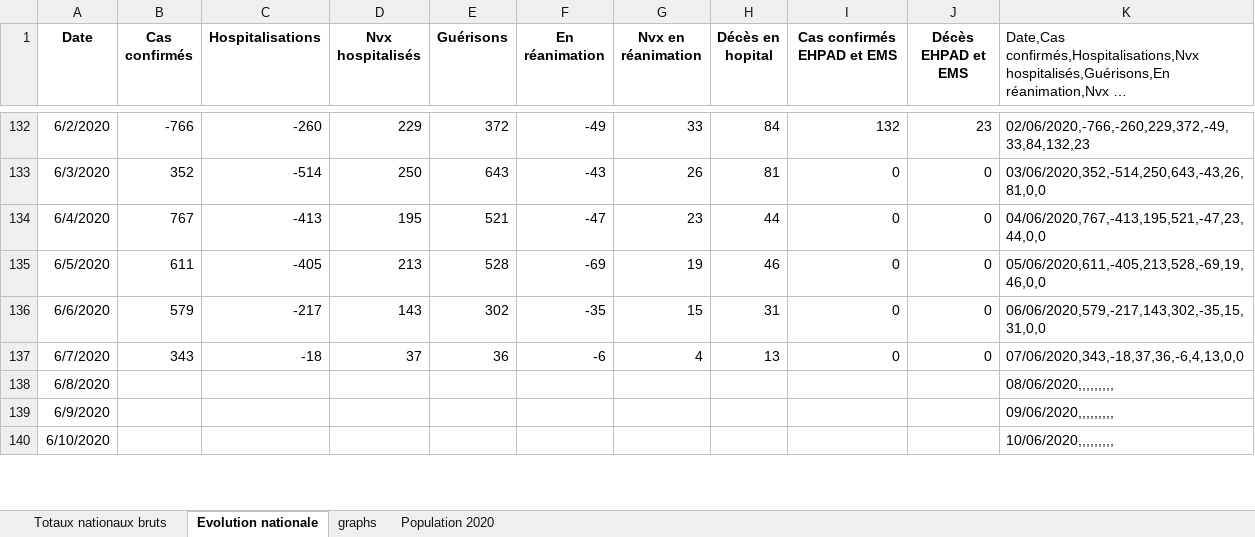
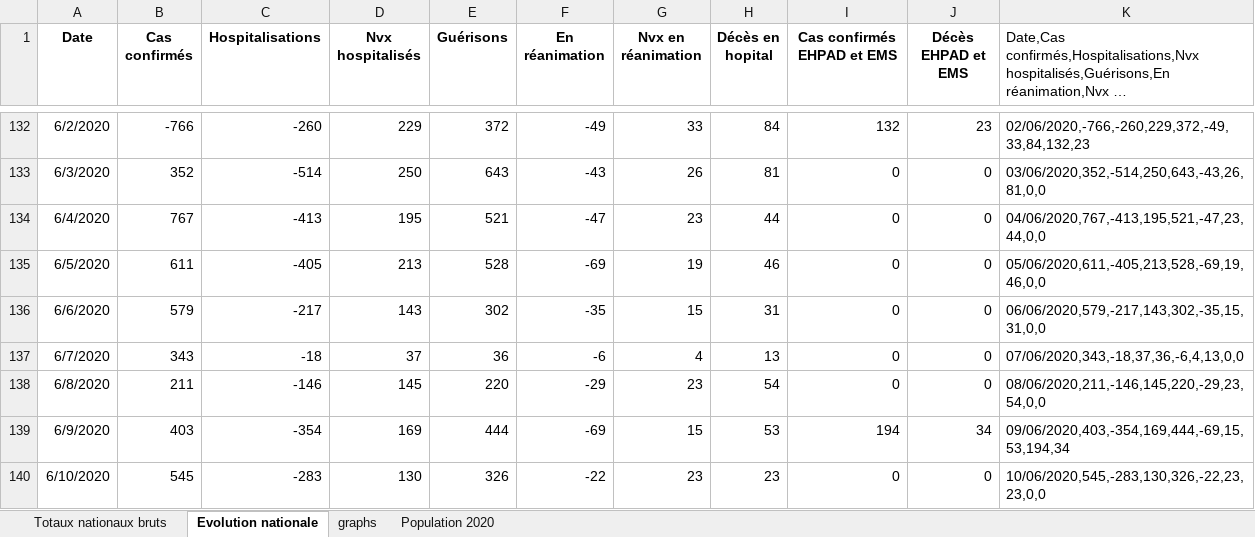
Before and after one commit to pasouf/covid-19, an Excel workbook: Stats coronavirus.xlsx, sheet Evolution nationale, drawn as a sheet; only a part is shown, gaps mark what is left out; long unchanged cells end in …; values as stored, in another font and other column widths than the file's, no borders; the diff covers the shown part only; the diff names each change by its address in the sheet, - before the commit and + after, or states it on an @@ line.

```diff
--- a/Stats coronavirus.xlsx (sheet Evolution nationale)
+++ b/Stats coronavirus.xlsx (sheet Evolution nationale)
-B138 (Cas confirmés): (empty)
+B138 (Cas confirmés): 211
-C138 (Hospitalisations): (empty)
+C138 (Hospitalisations): -146
-D138 (Nvx hospitalisés): (empty)
+D138 (Nvx hospitalisés): 145
-E138 (Guérisons): (empty)
+E138 (Guérisons): 220
-F138 (En réanimation): (empty)
+F138 (En réanimation): -29
-G138 (Nvx en réanimation): (empty)
+G138 (Nvx en réanimation): 23
-H138 (Décès en hopital): (empty)
+H138 (Décès en hopital): 54
-I138 (Cas confirmés EHPAD et EMS): (empty)
+I138 (Cas confirmés EHPAD et EMS): 0
-J138 (Décès EHPAD et EMS): (empty)
+J138 (Décès EHPAD et EMS): 0
-K138: 08/06/2020,,,,,,,,,
+K138: 08/06/2020,211,-146,145,220,-29,23,54,0,0
-B139 (Cas confirmés): (empty)
+B139 (Cas confirmés): 403
-C139 (Hospitalisations): (empty)
+C139 (Hospitalisations): -354
-D139 (Nvx hospitalisés): (empty)
+D139 (Nvx hospitalisés): 169
-E139 (Guérisons): (empty)
+E139 (Guérisons): 444
-F139 (En réanimation): (empty)
+F139 (En réanimation): -69
-G139 (Nvx en réanimation): (empty)
+G139 (Nvx en réanimation): 15
-H139 (Décès en hopital): (empty)
+H139 (Décès en hopital): 53
-I139 (Cas confirmés EHPAD et EMS): (empty)
+I139 (Cas confirmés EHPAD et EMS): 194
-J139 (Décès EHPAD et EMS): (empty)
+J139 (Décès EHPAD et EMS): 34
-K139: 09/06/2020,,,,,,,,,
+K139: 09/06/2020,403,-354,169,444,-69,15,53,194,34
-B140 (Cas confirmés): (empty)
+B140 (Cas confirmés): 545
-C140 (Hospitalisations): (empty)
+C140 (Hospitalisations): -283
-D140 (Nvx hospitalisés): (empty)
+D140 (Nvx hospitalisés): 130
-E140 (Guérisons): (empty)
+E140 (Guérisons): 326
-F140 (En réanimation): (empty)
+F140 (En réanimation): -22
-G140 (Nvx en réanimation): (empty)
+G140 (Nvx en réanimation): 23
-H140 (Décès en hopital): (empty)
+H140 (Décès en hopital): 23
-I140 (Cas confirmés EHPAD et EMS): (empty)
+I140 (Cas confirmés EHPAD et EMS): 0
-J140 (Décès EHPAD et EMS): (empty)
+J140 (Décès EHPAD et EMS): 0
-K140: 10/06/2020,,,,,,,,,
+K140: 10/06/2020,545,-283,130,326,-22,23,23,0,0
```
Also changed, not shown: 20 edited cells elsewhere in this sheet, sheet Totaux nationaux bruts, charts or pictures, 2 other files.
